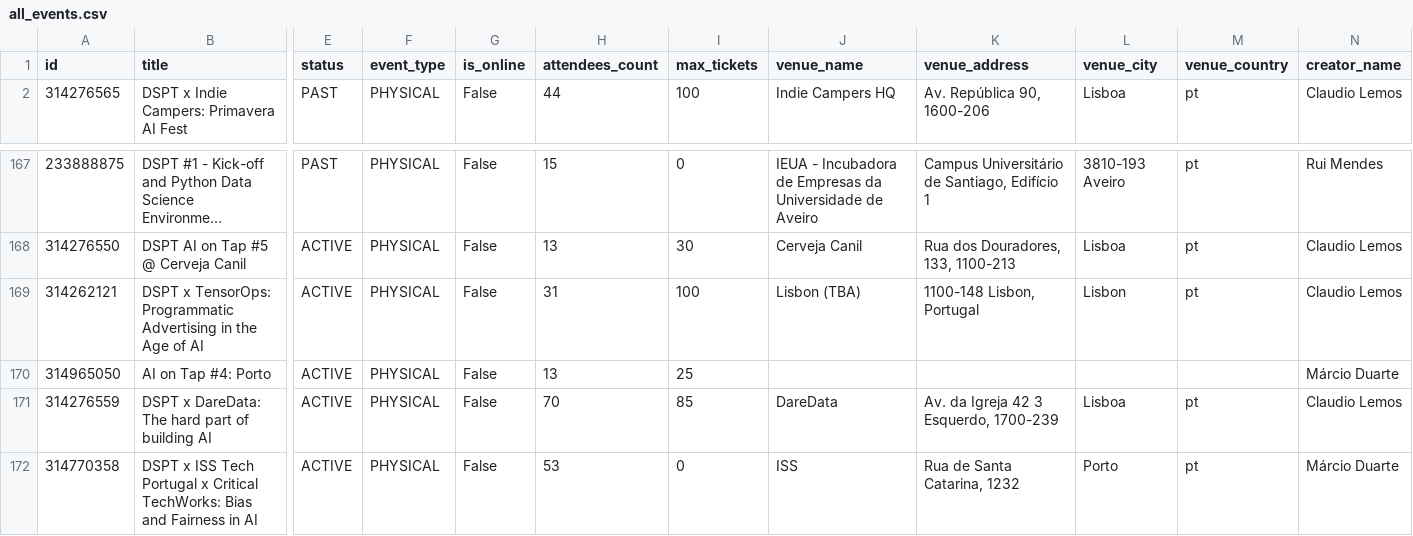
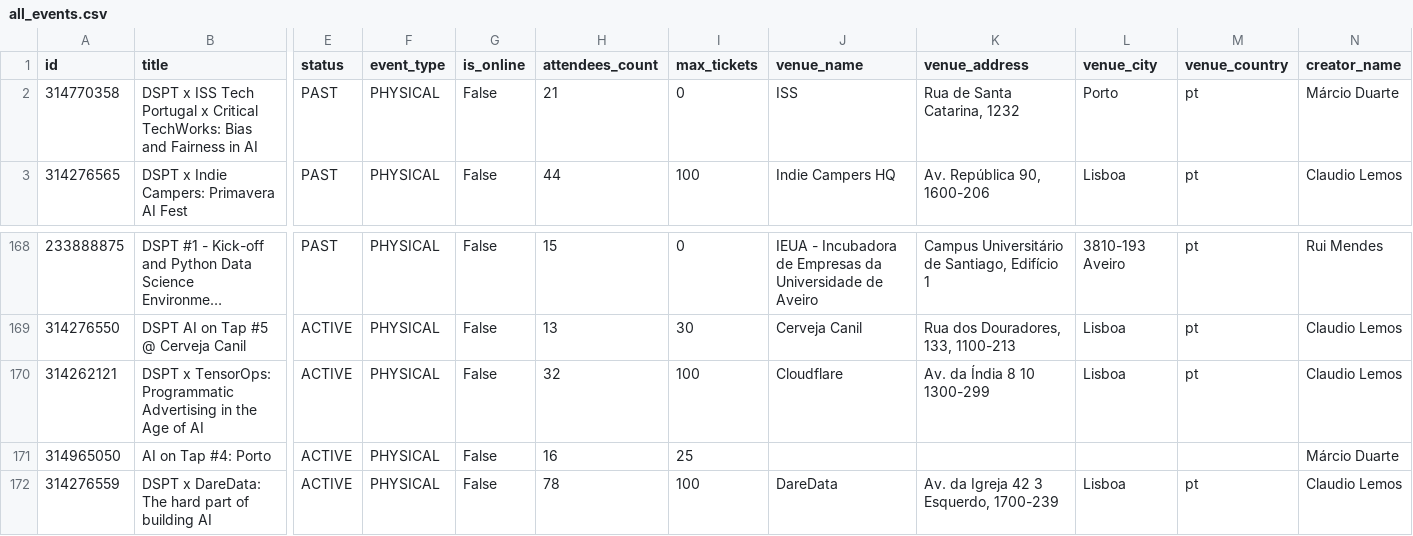
Before and after one commit to DataSciencePortugal/meetup-data-public, a CSV file: all_events.csv, drawn as a sheet; only a part is shown, gaps mark what is left out; long unchanged cells end in …; removed rows and columns are numbered as before the commit, all else as after; rows hold the shown columns only; the diff names each change by its address in the sheet, - before the commit and + after, or states it on an @@ line.

```diff
--- a/all_events.csv
+++ b/all_events.csv
+row 2: 314770358 | DSPT x ISS Tech Portugal x Critical TechWorks: Bias and Fairness in AI | PAST | PHYSICAL | False | 21 | 0 | ISS | Rua de Santa Catarina, 1232 | Porto | pt | Márcio Duarte
-H170 (attendees_count): 31
+H170 (attendees_count): 32
-J170 (venue_name): Lisbon (TBA)
+J170 (venue_name): Cloudflare
-K170 (venue_address): 1100-148 Lisbon, Portugal
+K170 (venue_address): Av. da Índia 8 10 1300-299
-L170 (venue_city): Lisbon
+L170 (venue_city): Lisboa
-H171 (attendees_count): 13
+H171 (attendees_count): 16
-H172 (attendees_count): 70
+H172 (attendees_count): 78
-I172 (max_tickets): 85
+I172 (max_tickets): 100
-row 172: 314770358 | DSPT x ISS Tech Portugal x Critical TechWorks: Bias and Fairness in AI | ACTIVE | PHYSICAL | False | 53 | 0 | ISS | Rua de Santa Catarina, 1232 | Porto | pt | Márcio Duarte
```
Also changed, not shown: 2 other files.
